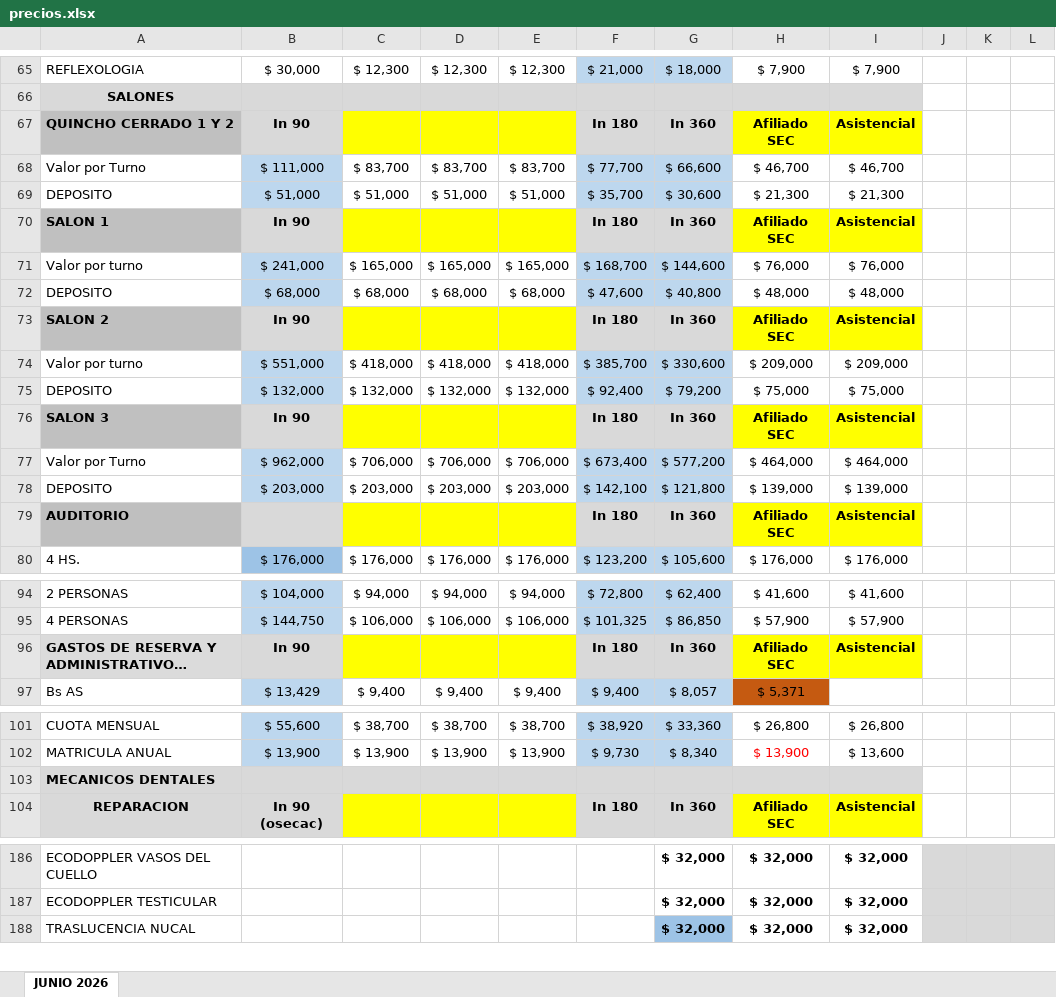
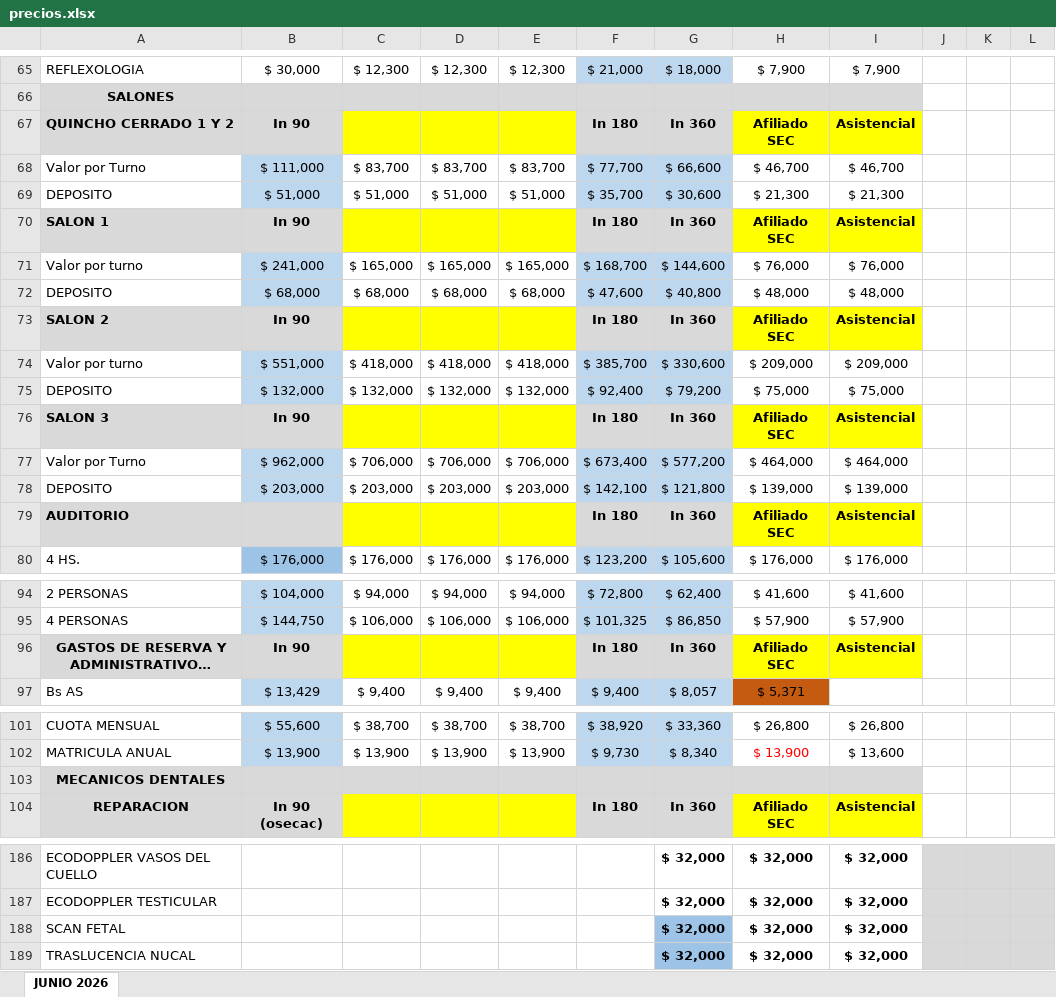
Before and after one commit to IntegraJunin/portal-operativo, an Excel workbook: precios.xlsx, sheet JUNIO 2026, drawn as a sheet; only a part is shown, gaps mark what is left out; long unchanged cells end in …; values as stored, in another font and other column widths than the file's, no borders; the diff names each change by its address in the sheet, - before the commit and + after, or states it on an @@ line.

Commit message:
Add files via upload

```diff
--- a/precios.xlsx (sheet JUNIO 2026)
+++ b/precios.xlsx (sheet JUNIO 2026)
-A67 fill: #C0C0C0
+A67 fill: #D9D9D9
-A70 fill: #C0C0C0
+A70 fill: #D9D9D9
-A73 fill: #C0C0C0
+A73 fill: #D9D9D9
-A76 fill: #C0C0C0
+A76 fill: #D9D9D9
-A79 fill: #BFBFBF
+A79 fill: #D9D9D9
-A96 alignment: left
+A96 alignment: center
-A103 alignment: left
+A103 alignment: center
+row 188: SCAN FETAL |  |  |  |  |  | $ 32,000 | $ 32,000 | $ 32,000
```
